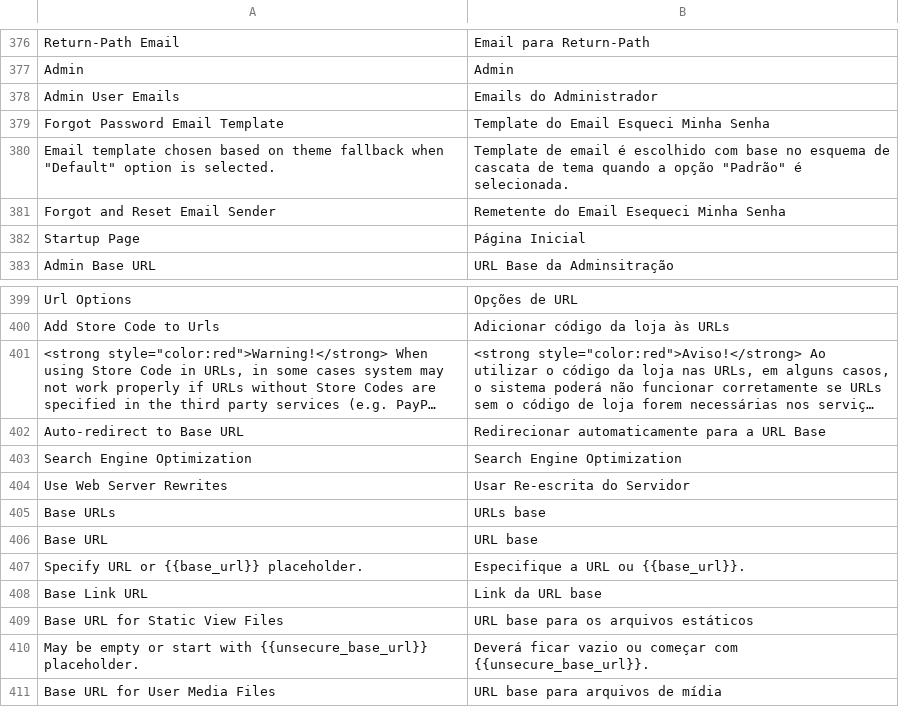
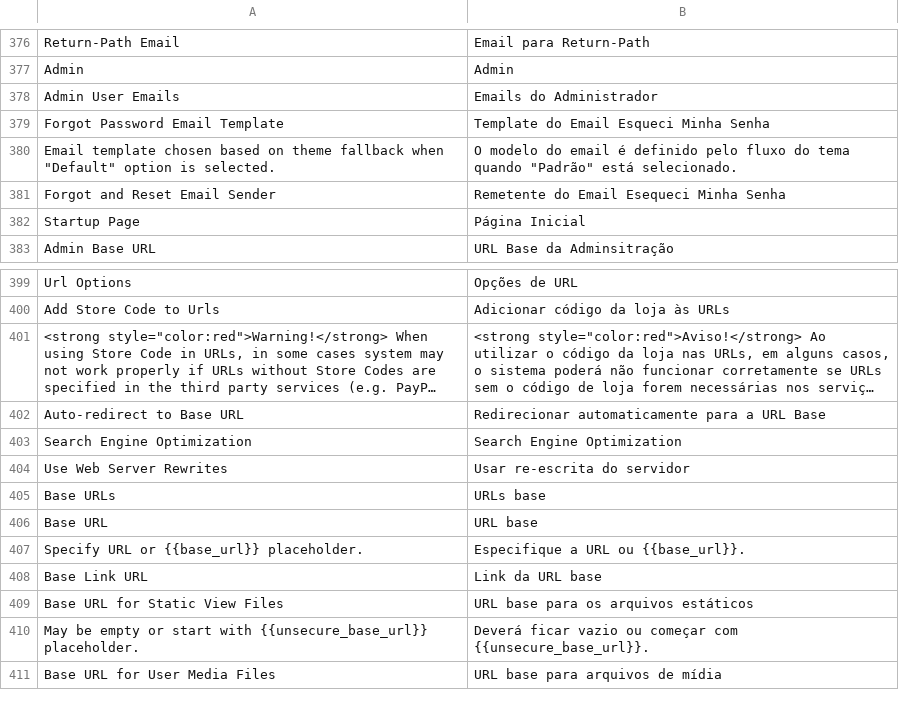
Before and after one commit to ungonnak/magento2-pt_BR, a CSV file: module-backend.csv, drawn as a sheet; only a part is shown, gaps mark what is left out; long unchanged cells end in …; the diff names each change by its address in the sheet, - before the commit and + after, or states it on an @@ line.

Commit message:
Adiciona arquivos de tradução
module-catalog-inventory.csv
module-catalog-url-rewrite.csv
module-catalog-widget.csv
module-checkout-agreements.csv
module-cms-url-rewrite.csv
module-contact.csv
module-cookie.csv
module-cron.csv
module-currency-symbol.csv
module-customer-import-export.csv

```diff
--- a/module-backend.csv
+++ b/module-backend.csv
-B380: Template de email é escolhido com base no esquema de cascata de tema quando a opção "Padrão" é selecionada.
+B380: O modelo do email é definido pelo fluxo do tema quando "Padrão" está selecionado.
-B404: Usar Re-escrita do Servidor
+B404: Usar re-escrita do servidor
```
Also changed, not shown: module-directory.csv, module-widget.csv, 12 other files.
